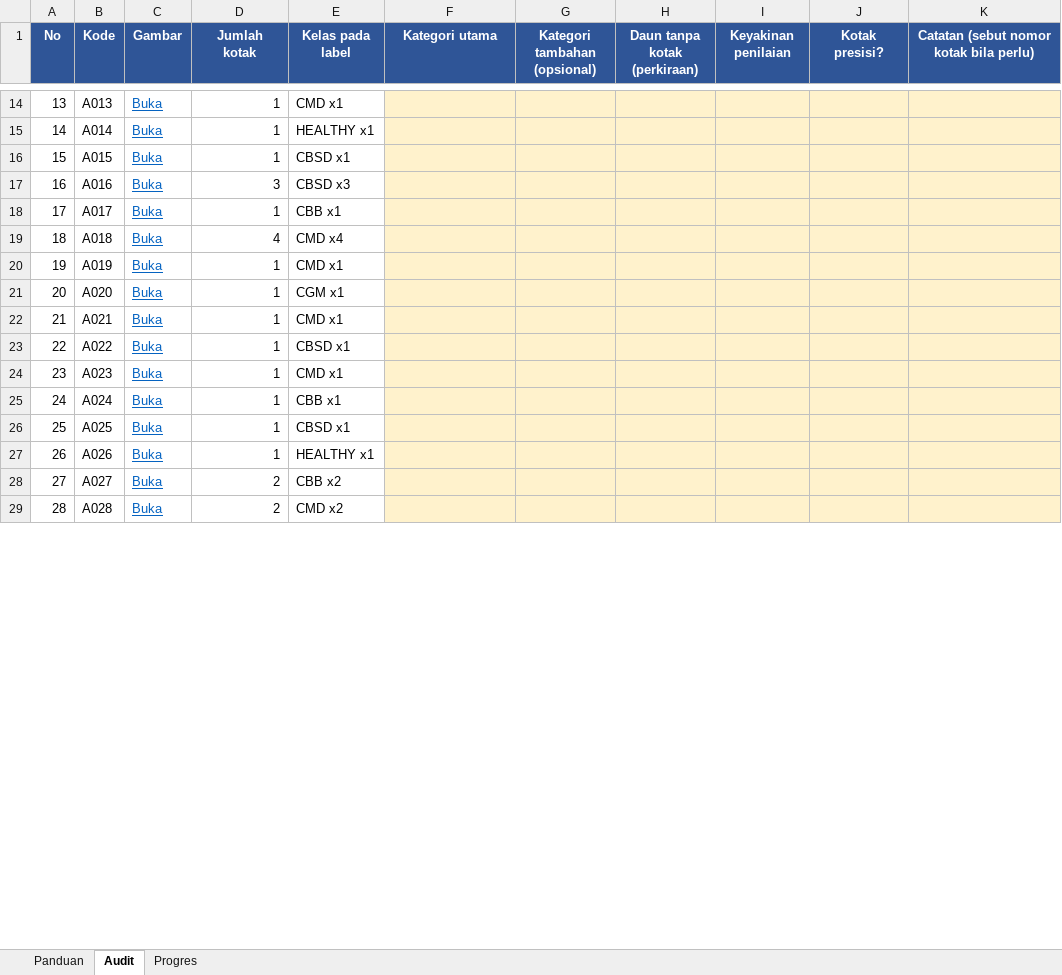
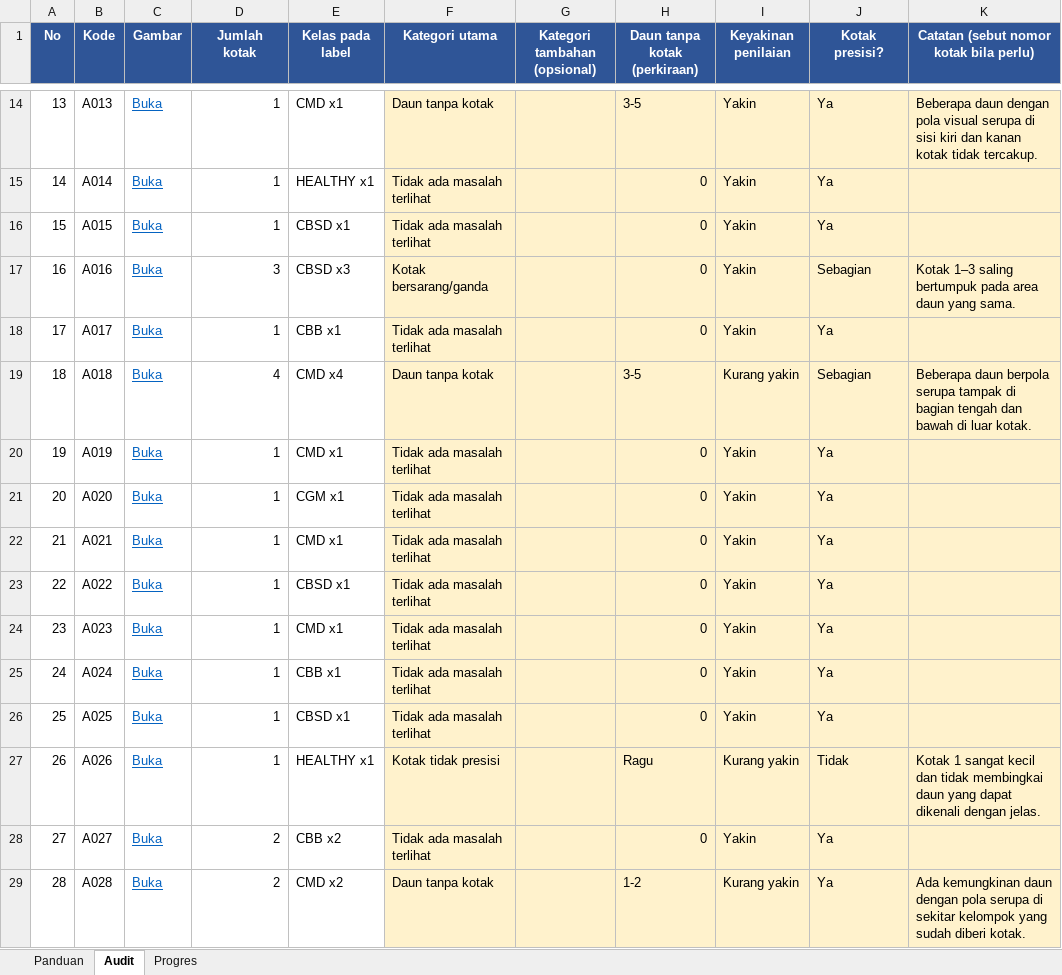
Before and after one commit to BagusAth/yosh, an Excel workbook: audit_label_150/LEMBAR_AUDIT_LABEL.xlsx, sheet Audit, drawn as a sheet; only a part is shown, gaps mark what is left out; values as stored, in another font and other column widths than the file's, no borders; conditional formats not drawn; the diff covers the shown part only; the diff names each change by its address in the sheet, - before the commit and + after, or states it on an @@ line.

```diff
--- a/audit_label_150/LEMBAR_AUDIT_LABEL.xlsx (sheet Audit)
+++ b/audit_label_150/LEMBAR_AUDIT_LABEL.xlsx (sheet Audit)
-F14 (Kategori utama): (empty)
+F14 (Kategori utama): Daun tanpa kotak
-H14 (Daun tanpa kotak (perkiraan)): (empty)
+H14 (Daun tanpa kotak (perkiraan)): 3-5
-I14:I18 (Keyakinan penilaian): (empty)
+I14:I18 (Keyakinan penilaian): Yakin
-J14:J16 (Kotak presisi?): (empty)
+J14:J16 (Kotak presisi?): Ya
-K14: (empty)
+K14: Beberapa daun dengan pola visual serupa di sisi kiri dan kanan kotak tidak tercakup.
-F15:F16 (Kategori utama): (empty)
+F15:F16 (Kategori utama): Tidak ada masalah terlihat
-H15:H18 (Daun tanpa kotak (perkiraan)): (empty)
+H15:H18 (Daun tanpa kotak (perkiraan)): 0
-F17 (Kategori utama): (empty)
+F17 (Kategori utama): Kotak bersarang/ganda
-J17 (Kotak presisi?): (empty)
+J17 (Kotak presisi?): Sebagian
-K17: (empty)
+K17: Kotak 1–3 saling bertumpuk pada area daun yang sama.
-F18 (Kategori utama): (empty)
+F18 (Kategori utama): Tidak ada masalah terlihat
-J18 (Kotak presisi?): (empty)
+J18 (Kotak presisi?): Ya
-F19 (Kategori utama): (empty)
+F19 (Kategori utama): Daun tanpa kotak
-H19 (Daun tanpa kotak (perkiraan)): (empty)
+H19 (Daun tanpa kotak (perkiraan)): 3-5
-I19 (Keyakinan penilaian): (empty)
+I19 (Keyakinan penilaian): Kurang yakin
-J19 (Kotak presisi?): (empty)
+J19 (Kotak presisi?): Sebagian
-K19: (empty)
+K19: Beberapa daun berpola serupa tampak di bagian tengah dan bawah di luar kotak.
-F20:F26 (Kategori utama): (empty)
+F20:F26 (Kategori utama): Tidak ada masalah terlihat
-H20:H26 (Daun tanpa kotak (perkiraan)): (empty)
+H20:H26 (Daun tanpa kotak (perkiraan)): 0
-I20:I26 (Keyakinan penilaian): (empty)
+I20:I26 (Keyakinan penilaian): Yakin
-J20:J26 (Kotak presisi?): (empty)
+J20:J26 (Kotak presisi?): Ya
-F27 (Kategori utama): (empty)
+F27 (Kategori utama): Kotak tidak presisi
-H27 (Daun tanpa kotak (perkiraan)): (empty)
+H27 (Daun tanpa kotak (perkiraan)): Ragu
-I27 (Keyakinan penilaian): (empty)
+I27 (Keyakinan penilaian): Kurang yakin
-J27 (Kotak presisi?): (empty)
+J27 (Kotak presisi?): Tidak
-K27: (empty)
+K27: Kotak 1 sangat kecil dan tidak membingkai daun yang dapat dikenali dengan jelas.
-F28 (Kategori utama): (empty)
+F28 (Kategori utama): Tidak ada masalah terlihat
-H28 (Daun tanpa kotak (perkiraan)): (empty)
+H28 (Daun tanpa kotak (perkiraan)): 0
-I28 (Keyakinan penilaian): (empty)
+I28 (Keyakinan penilaian): Yakin
-J28:J29 (Kotak presisi?): (empty)
+J28:J29 (Kotak presisi?): Ya
-F29 (Kategori utama): (empty)
+F29 (Kategori utama): Daun tanpa kotak
-H29 (Daun tanpa kotak (perkiraan)): (empty)
+H29 (Daun tanpa kotak (perkiraan)): 1-2
-I29 (Keyakinan penilaian): (empty)
+I29 (Keyakinan penilaian): Kurang yakin
-K29: (empty)
+K29: Ada kemungkinan daun dengan pola serupa di sekitar kelompok yang sudah diberi kotak.
```
Also changed, not shown: 618 edited cells elsewhere in this sheet, sheet Progres, 29 other files.
